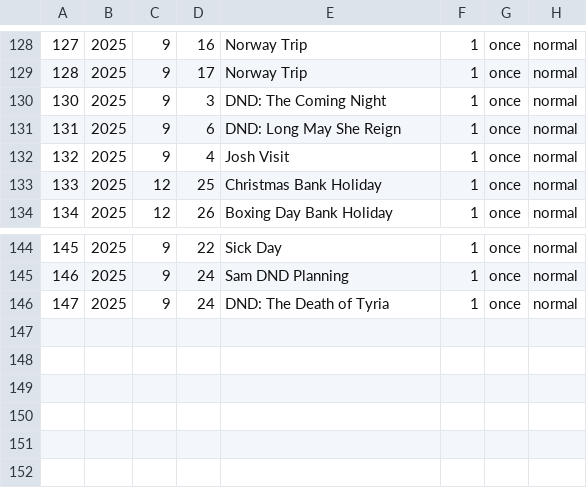
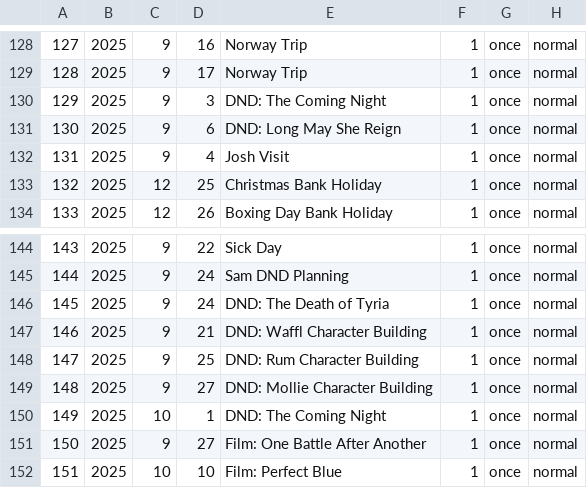
Before and after one commit to ellisra/.dotfiles, a CSV file: calcure/.config/calcure/events.csv, drawn as a sheet; only a part is shown, gaps mark what is left out; the diff names each change by its address in the sheet, - before the commit and + after, or states it on an @@ line.

```diff
--- a/calcure/.config/calcure/events.csv
+++ b/calcure/.config/calcure/events.csv
@@ column A renumbered between rows 130 and 146 @@
+row 147: 146 | 2025 | 9 | 21 | DND: Waffl Character Building | 1 | once | normal
+row 148: 147 | 2025 | 9 | 25 | DND: Rum Character Building | 1 | once | normal
+row 149: 148 | 2025 | 9 | 27 | DND: Mollie Character Building | 1 | once | normal
+row 150: 149 | 2025 | 10 | 1 | DND: The Coming Night | 1 | once | normal
+row 151: 150 | 2025 | 9 | 27 | Film: One Battle After Another | 1 | once | normal
+row 152: 151 | 2025 | 10 | 10 | Film: Perfect Blue | 1 | once | normal
```
Also changed, not shown: 41 other files.
